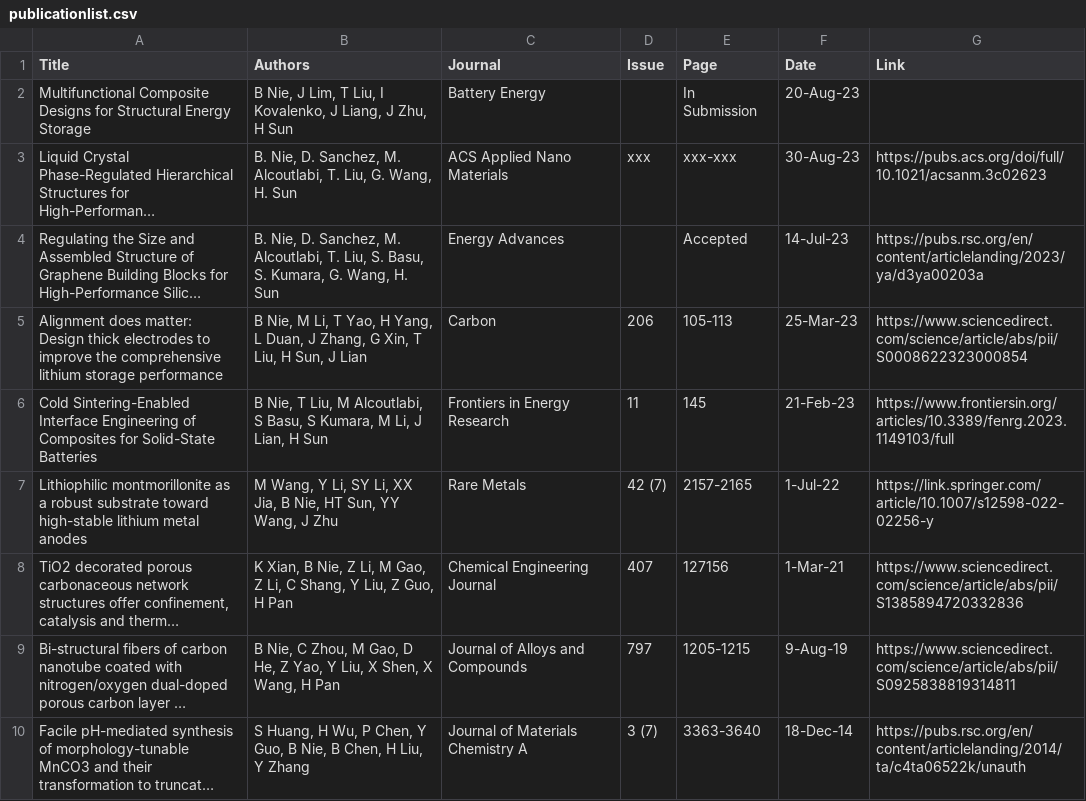
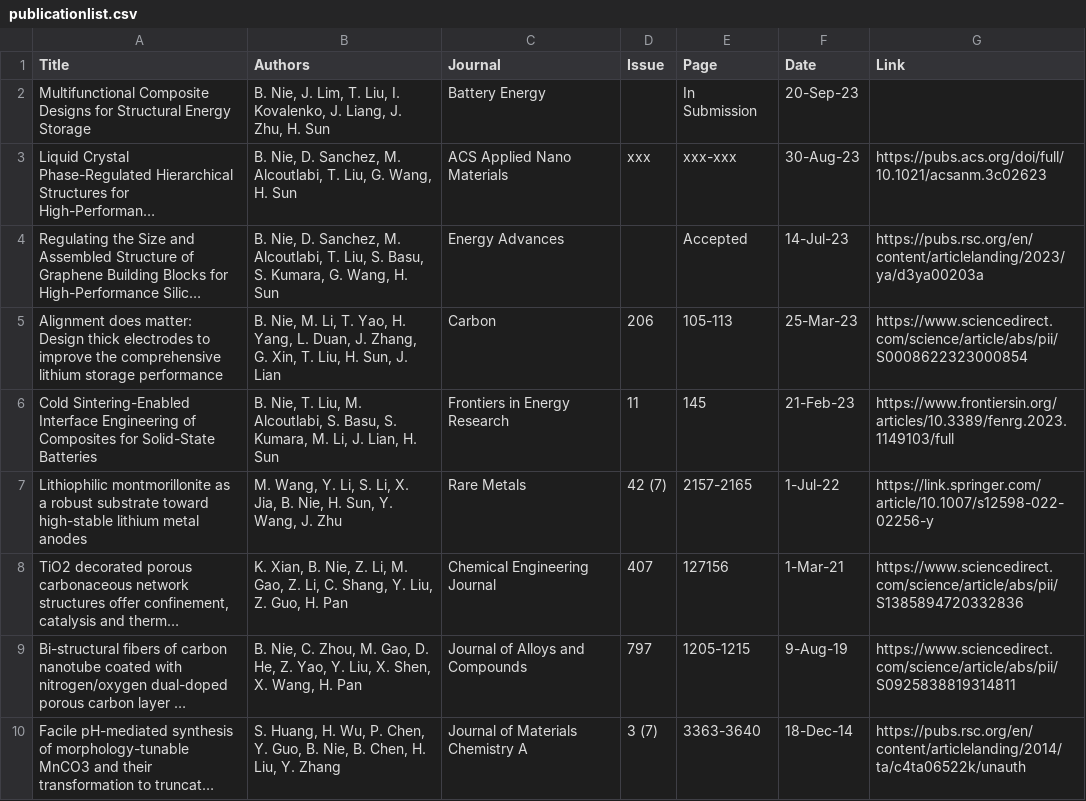
Before and after one commit to Citron-pas01/bn.im, a CSV file: _data/publicationlist.csv, drawn as a sheet; long unchanged cells end in …; the diff names each change by its address in the sheet, - before the commit and + after, or states it on an @@ line.

Commit message:
Update publicationlist.csv

```diff
--- a/_data/publicationlist.csv
+++ b/_data/publicationlist.csv
-B2 (Authors): B Nie, J Lim, T Liu, I Kovalenko, J Liang, J Zhu, H Sun
+B2 (Authors): B. Nie, J. Lim, T. Liu, I. Kovalenko, J. Liang, J. Zhu, H. Sun
-F2 (Date): 20-Aug-23
+F2 (Date): 20-Sep-23
-B5 (Authors): B Nie, M Li, T Yao, H Yang, L Duan, J Zhang, G Xin, T Liu, H Sun, J Lian
+B5 (Authors): B. Nie, M. Li, T. Yao, H. Yang, L. Duan, J. Zhang, G. Xin, T. Liu, H. Sun, J. Lian
-B6 (Authors): B Nie, T Liu, M Alcoutlabi, S Basu, S Kumara, M Li, J Lian, H Sun
+B6 (Authors): B. Nie, T. Liu, M. Alcoutlabi, S. Basu, S. Kumara, M. Li, J. Lian, H. Sun
-B7 (Authors): M Wang, Y Li, SY Li, XX Jia, B Nie, HT Sun, YY Wang, J Zhu
+B7 (Authors): M. Wang, Y. Li, S. Li, X. Jia, B. Nie, H. Sun, Y. Wang, J. Zhu
-B8 (Authors): K Xian, B Nie, Z Li, M Gao, Z Li, C Shang, Y Liu, Z Guo, H Pan
+B8 (Authors): K. Xian, B. Nie, Z. Li, M. Gao, Z. Li, C. Shang, Y. Liu, Z. Guo, H. Pan
-B9 (Authors): B Nie, C Zhou, M Gao, D He, Z Yao, Y Liu, X Shen, X Wang, H Pan
+B9 (Authors): B. Nie, C. Zhou, M. Gao, D. He, Z. Yao, Y. Liu, X. Shen, X. Wang, H. Pan
-B10 (Authors): S Huang, H Wu, P Chen, Y Guo, B Nie, B Chen, H Liu, Y Zhang
+B10 (Authors): S. Huang, H. Wu, P. Chen, Y. Guo, B. Nie, B. Chen, H. Liu, Y. Zhang
```
